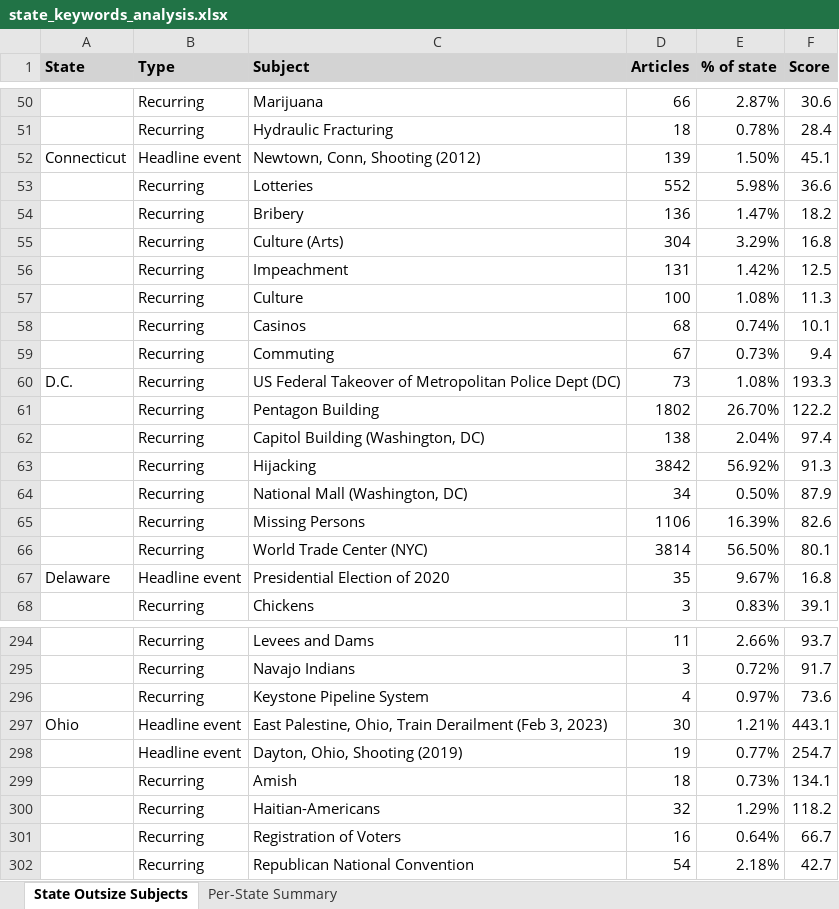
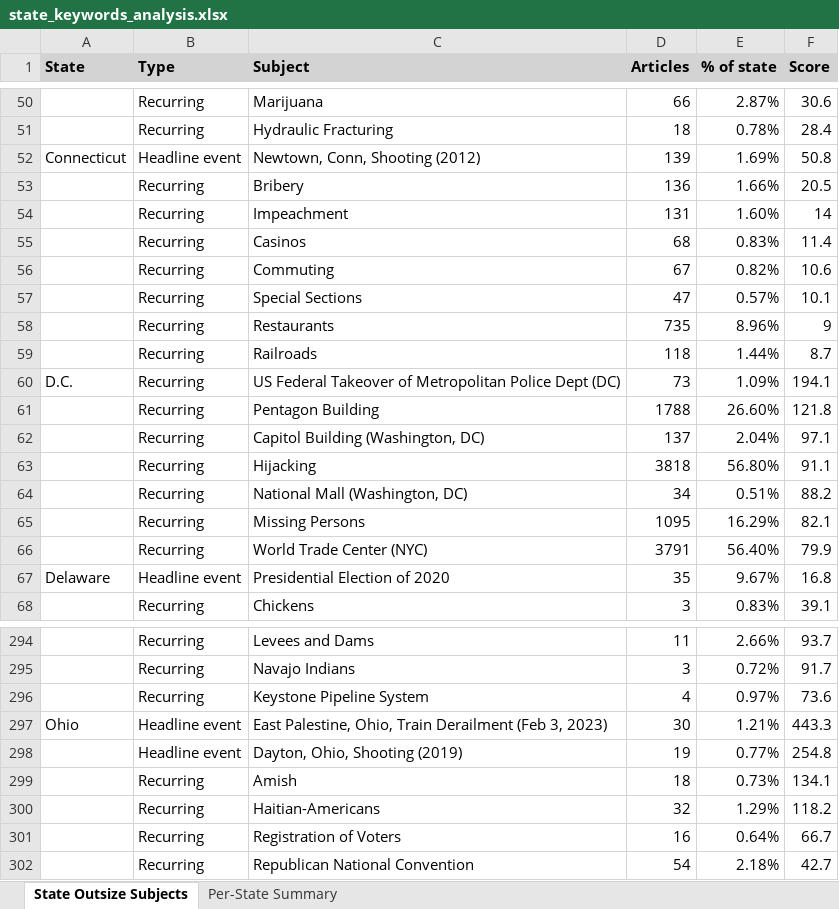
Before and after one commit to tedalcorn/nyt, an Excel workbook: state_keywords_analysis.xlsx, sheet State Outsize Subjects, drawn as a sheet; only a part is shown, gaps mark what is left out; values as stored, in another font and other column widths than the file's, no borders; conditional formats not drawn; removed rows and columns are numbered as before the commit, all else as after; the diff covers the shown part only; the diff names each change by its address in the sheet, - before the commit and + after, or states it on an @@ line.

```diff
--- a/state_keywords_analysis.xlsx (sheet State Outsize Subjects)
+++ b/state_keywords_analysis.xlsx (sheet State Outsize Subjects)
-E52 (% of state): 1.50%
+E52 (% of state): 1.69%
-F52 (Score): 45.1
+F52 (Score): 50.8
-row 53:  | Recurring | Lotteries | 552 | 5.98% | 36.6
-E53 (% of state): 1.47%
+E53 (% of state): 1.66%
-F53 (Score): 18.2
+F53 (Score): 20.5
-row 55:  | Recurring | Culture (Arts) | 304 | 3.29% | 16.8
-E54 (% of state): 1.42%
+E54 (% of state): 1.60%
-F54 (Score): 12.5
+F54 (Score): 14
-row 57:  | Recurring | Culture | 100 | 1.08% | 11.3
-E55 (% of state): 0.74%
+E55 (% of state): 0.83%
-F55 (Score): 10.1
+F55 (Score): 11.4
-E56 (% of state): 0.73%
+E56 (% of state): 0.82%
-F56 (Score): 9.4
+F56 (Score): 10.6
+row 57:  | Recurring | Special Sections | 47 | 0.57% | 10.1
+row 58:  | Recurring | Restaurants | 735 | 8.96% | 9
+row 59:  | Recurring | Railroads | 118 | 1.44% | 8.7
-E60 (% of state): 1.08%
+E60 (% of state): 1.09%
-F60 (Score): 193.3
+F60 (Score): 194.1
-row 61:  | Recurring | Pentagon Building | 1802 | 26.70% | 122.2
+row 61:  | Recurring | Pentagon Building | 1788 | 26.60% | 121.8
-D62 (Articles): 138
+D62 (Articles): 137
-F62 (Score): 97.4
+F62 (Score): 97.1
-row 63:  | Recurring | Hijacking | 3842 | 56.92% | 91.3
+row 63:  | Recurring | Hijacking | 3818 | 56.80% | 91.1
-E64 (% of state): 0.50%
+E64 (% of state): 0.51%
-F64 (Score): 87.9
+F64 (Score): 88.2
-row 65:  | Recurring | Missing Persons | 1106 | 16.39% | 82.6
-row 66:  | Recurring | World Trade Center (NYC) | 3814 | 56.50% | 80.1
+row 65:  | Recurring | Missing Persons | 1095 | 16.29% | 82.1
+row 66:  | Recurring | World Trade Center (NYC) | 3791 | 56.40% | 79.9
-F297 (Score): 443.1
+F297 (Score): 443.3
-F298 (Score): 254.7
+F298 (Score): 254.8
```
Also changed, not shown: 8 added rows, 8 removed rows and 151 edited cells elsewhere in this sheet, sheet Per-State Summary, 3 other files.
